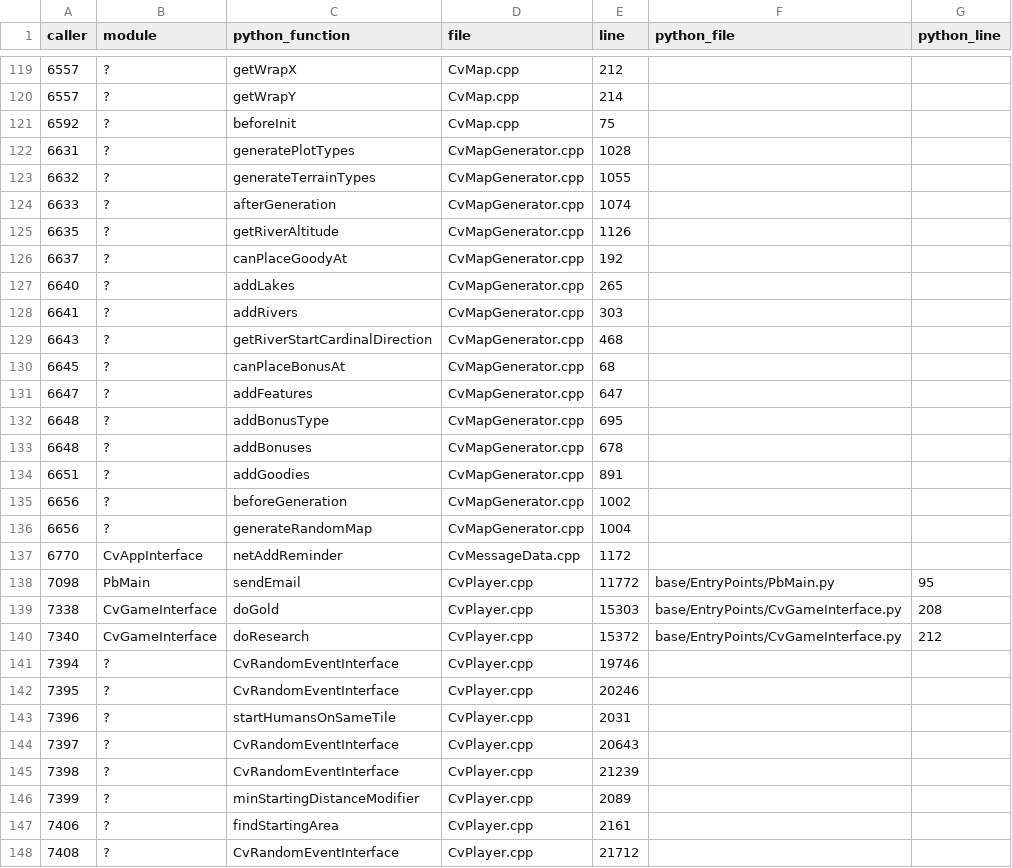
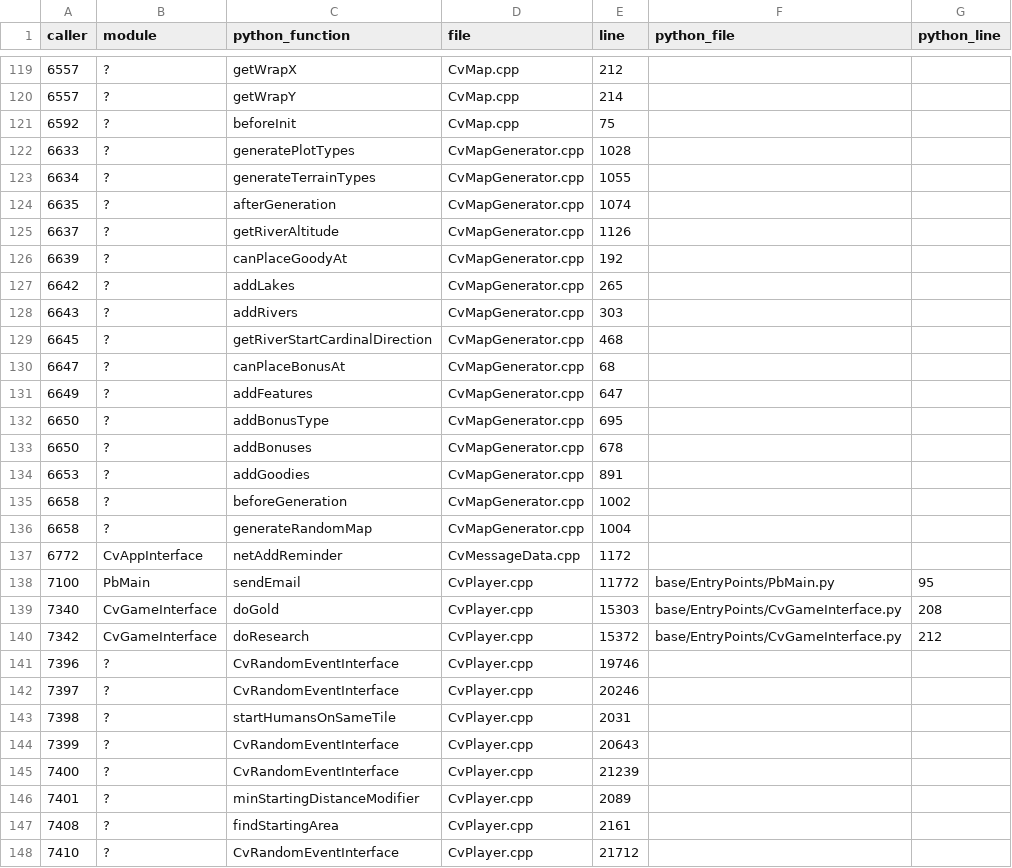
Before and after one commit to GertaBool/RoM, a TSV file: codemap/map/cpp_to_py.tsv, drawn as a sheet; only a part is shown, gaps mark what is left out; the diff covers the shown part only.

```diff
--- a/codemap/map/cpp_to_py.tsv
+++ b/codemap/map/cpp_to_py.tsv
@@ -121,28 +121,28 @@ caller	module	python_function	file	line	python_file	python_line
 6592	?	beforeInit	CvMap.cpp	75		
-6631	?	generatePlotTypes	CvMapGenerator.cpp	1028		
-6632	?	generateTerrainTypes	CvMapGenerator.cpp	1055		
-6633	?	afterGeneration	CvMapGenerator.cpp	1074		
-6635	?	getRiverAltitude	CvMapGenerator.cpp	1126		
-6637	?	canPlaceGoodyAt	CvMapGenerator.cpp	192		
-6640	?	addLakes	CvMapGenerator.cpp	265		
-6641	?	addRivers	CvMapGenerator.cpp	303		
-6643	?	getRiverStartCardinalDirection	CvMapGenerator.cpp	468		
-6645	?	canPlaceBonusAt	CvMapGenerator.cpp	68		
-6647	?	addFeatures	CvMapGenerator.cpp	647		
-6648	?	addBonusType	CvMapGenerator.cpp	695		
-6648	?	addBonuses	CvMapGenerator.cpp	678		
-6651	?	addGoodies	CvMapGenerator.cpp	891		
-6656	?	beforeGeneration	CvMapGenerator.cpp	1002		
-6656	?	generateRandomMap	CvMapGenerator.cpp	1004		
-6770	CvAppInterface	netAddReminder	CvMessageData.cpp	1172		
-7098	PbMain	sendEmail	CvPlayer.cpp	11772	base/EntryPoints/PbMain.py	95
-7338	CvGameInterface	doGold	CvPlayer.cpp	15303	base/EntryPoints/CvGameInterface.py	208
-7340	CvGameInterface	doResearch	CvPlayer.cpp	15372	base/EntryPoints/CvGameInterface.py	212
-7394	?	CvRandomEventInterface	CvPlayer.cpp	19746		
-7395	?	CvRandomEventInterface	CvPlayer.cpp	20246		
-7396	?	startHumansOnSameTile	CvPlayer.cpp	2031		
-7397	?	CvRandomEventInterface	CvPlayer.cpp	20643		
-7398	?	CvRandomEventInterface	CvPlayer.cpp	21239		
-7399	?	minStartingDistanceModifier	CvPlayer.cpp	2089		
-7406	?	findStartingArea	CvPlayer.cpp	2161		
-7408	?	CvRandomEventInterface	CvPlayer.cpp	21712		
+6633	?	generatePlotTypes	CvMapGenerator.cpp	1028		
+6634	?	generateTerrainTypes	CvMapGenerator.cpp	1055		
+6635	?	afterGeneration	CvMapGenerator.cpp	1074		
+6637	?	getRiverAltitude	CvMapGenerator.cpp	1126		
+6639	?	canPlaceGoodyAt	CvMapGenerator.cpp	192		
+6642	?	addLakes	CvMapGenerator.cpp	265		
+6643	?	addRivers	CvMapGenerator.cpp	303		
+6645	?	getRiverStartCardinalDirection	CvMapGenerator.cpp	468		
+6647	?	canPlaceBonusAt	CvMapGenerator.cpp	68		
+6649	?	addFeatures	CvMapGenerator.cpp	647		
+6650	?	addBonusType	CvMapGenerator.cpp	695		
+6650	?	addBonuses	CvMapGenerator.cpp	678		
+6653	?	addGoodies	CvMapGenerator.cpp	891		
+6658	?	beforeGeneration	CvMapGenerator.cpp	1002		
+6658	?	generateRandomMap	CvMapGenerator.cpp	1004		
+6772	CvAppInterface	netAddReminder	CvMessageData.cpp	1172		
+7100	PbMain	sendEmail	CvPlayer.cpp	11772	base/EntryPoints/PbMain.py	95
+7340	CvGameInterface	doGold	CvPlayer.cpp	15303	base/EntryPoints/CvGameInterface.py	208
+7342	CvGameInterface	doResearch	CvPlayer.cpp	15372	base/EntryPoints/CvGameInterface.py	212
+7396	?	CvRandomEventInterface	CvPlayer.cpp	19746		
+7397	?	CvRandomEventInterface	CvPlayer.cpp	20246		
+7398	?	startHumansOnSameTile	CvPlayer.cpp	2031		
+7399	?	CvRandomEventInterface	CvPlayer.cpp	20643		
+7400	?	CvRandomEventInterface	CvPlayer.cpp	21239		
+7401	?	minStartingDistanceModifier	CvPlayer.cpp	2089		
+7408	?	findStartingArea	CvPlayer.cpp	2161		
+7410	?	CvRandomEventInterface	CvPlayer.cpp	21712		
```
Also changed, not shown: 38 edited cells elsewhere in this file, codemap/map/completeness.tsv, codemap/map/defines_used.tsv, 31 other files.
